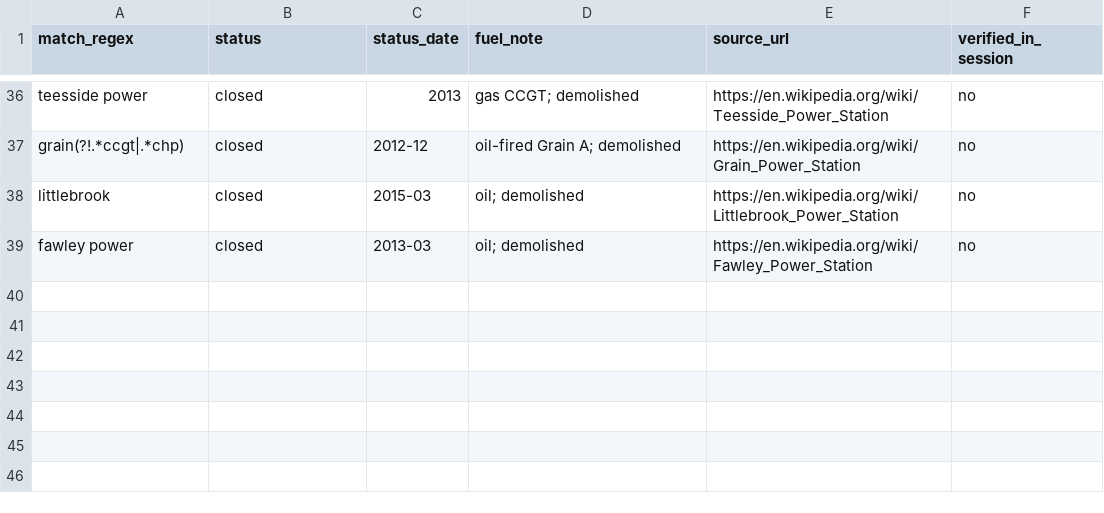
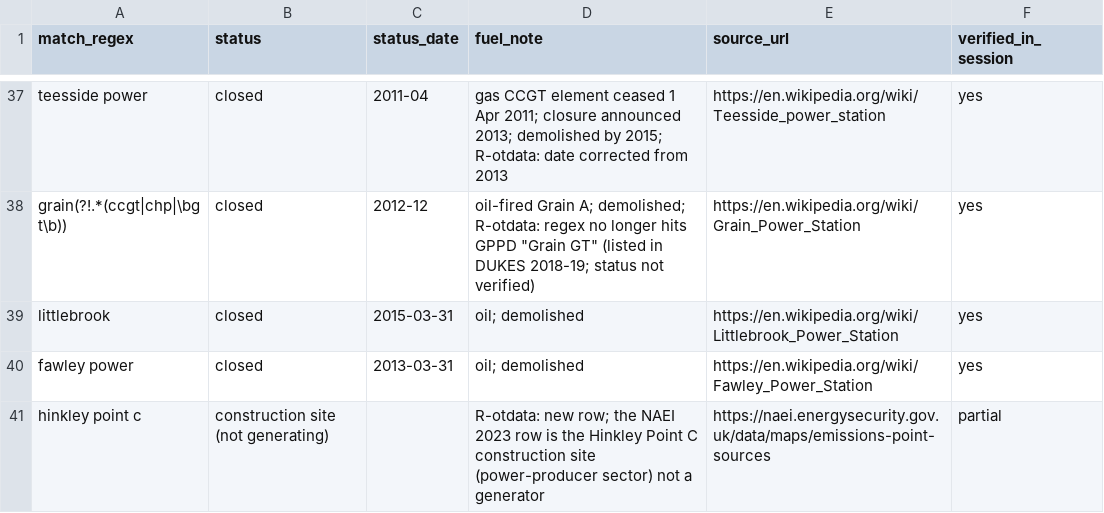
Before and after one commit to Ventusltd/gridatlas, a CSV file: tools/offtakers/filter/status_curated.csv, drawn as a sheet; only a part is shown, gaps mark what is left out; addresses are those after the commit; the diff covers the shown part only; the diff names each change by its address in the sheet, - before the commit and + after, or states it on an @@ line.

```diff
--- a/tools/offtakers/filter/status_curated.csv
+++ b/tools/offtakers/filter/status_curated.csv
-C37 (status_date): 2013
+C37 (status_date): 2011-04
-D37 (fuel_note): gas CCGT; demolished
+D37 (fuel_note): gas CCGT element ceased 1 Apr 2011; closure announced 2013; demolished by 2015; R-otdata: date corrected from 2013
-E37 (source_url): https://en.wikipedia.org/wiki/Teesside_Power_Station
+E37 (source_url): https://en.wikipedia.org/wiki/Teesside_power_station
-F37:F40 (verified_in_session): no
+F37:F40 (verified_in_session): yes
-A38 (match_regex): grain(?!.*ccgt|.*chp)
+A38 (match_regex): grain(?!.*(ccgt|chp|\bgt\b))
-D38 (fuel_note): …Grain A; demolished
+D38 (fuel_note): …Grain A; demolished; R-otdata: regex no longer hits GPPD "Grain GT" (listed in DUKES 2018-19; status not verified)
-C39 (status_date): 2015-03
+C39 (status_date): 2015-03-31
-C40 (status_date): 2013-03
+C40 (status_date): 2013-03-31
+row 41: hinkley point c | construction site (not generating) |  | R-otdata: new row; the NAEI 2023 row is the Hinkley Point C construction site (power-producer sector) not a generator | https://naei.energysecurity.gov.uk/data/maps/emissions-point-sources | partial
```
Also changed, not shown: 3 added rows, 2 removed rows and 80 edited cells elsewhere in this file, 8 other files.
